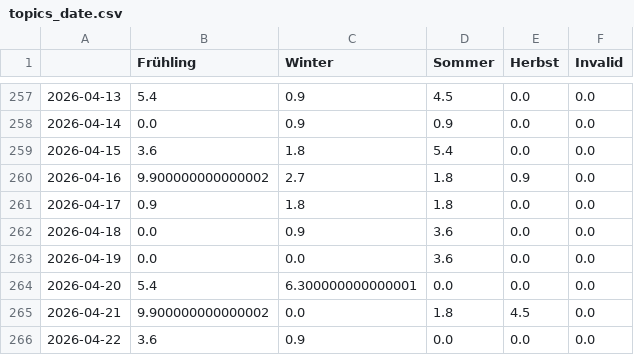
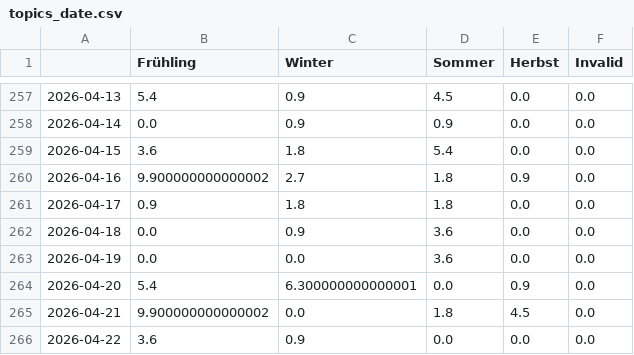
Before and after one commit to newsWhisperer/winterIsComing, a CSV file: csv/topics_date.csv, drawn as a sheet; only a part is shown, gaps mark what is left out.

```diff
--- a/csv/topics_date.csv
+++ b/csv/topics_date.csv
@@ -263,3 +263,3 @@
 2026-04-19,0.0,0.0,3.6,0.0,0.0
-2026-04-20,5.4,6.300000000000001,0.0,0.0,0.0
+2026-04-20,5.4,6.300000000000001,0.0,0.9,0.0
 2026-04-21,9.900000000000002,0.0,1.8,4.5,0.0
```
Also changed, not shown: 9 other files.
